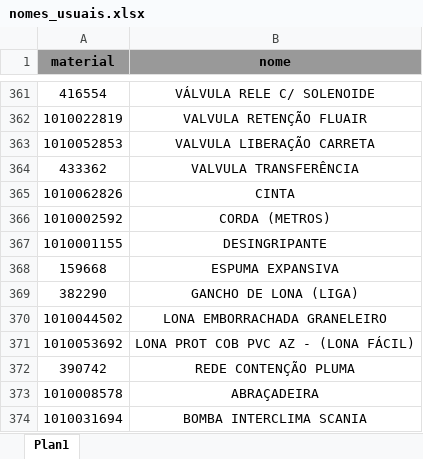
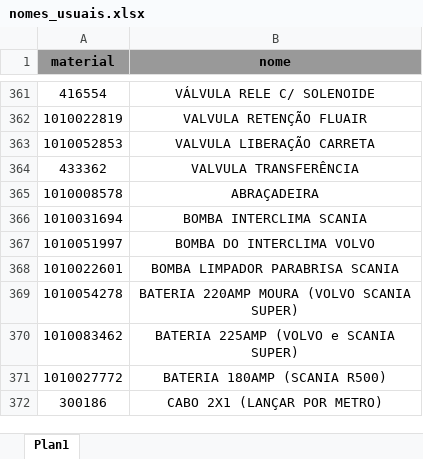
Before and after one commit to hiagogabrielga/catalogoPecas, an Excel workbook: dados/nomes_usuais.xlsx, sheet Plan1, drawn as a sheet; only a part is shown, gaps mark what is left out; the shorter side is filled out with more unchanged rows; values as stored, in another font and other column widths than the file's, no borders; the diff covers the shown part only; the diff names each change by its address in the sheet, - before the commit and + after, or states it on an @@ line.

```diff
--- a/dados/nomes_usuais.xlsx (sheet Plan1)
+++ b/dados/nomes_usuais.xlsx (sheet Plan1)
-row 365: 1010062826 | CINTA
-row 366: 1010002592 | CORDA (METROS)
-row 367: 1010001155 | DESINGRIPANTE
-row 368: 159668 | ESPUMA EXPANSIVA
-row 369: 382290 | GANCHO DE LONA (LIGA)
-row 370: 1010044502 | LONA EMBORRACHADA GRANELEIRO
-row 371: 1010053692 | LONA PROT COB PVC AZ - (LONA FÁCIL)
-row 372: 390742 | REDE CONTENÇÃO PLUMA
```
Also changed, not shown: 104 removed rows elsewhere in this sheet, 2 other files.
